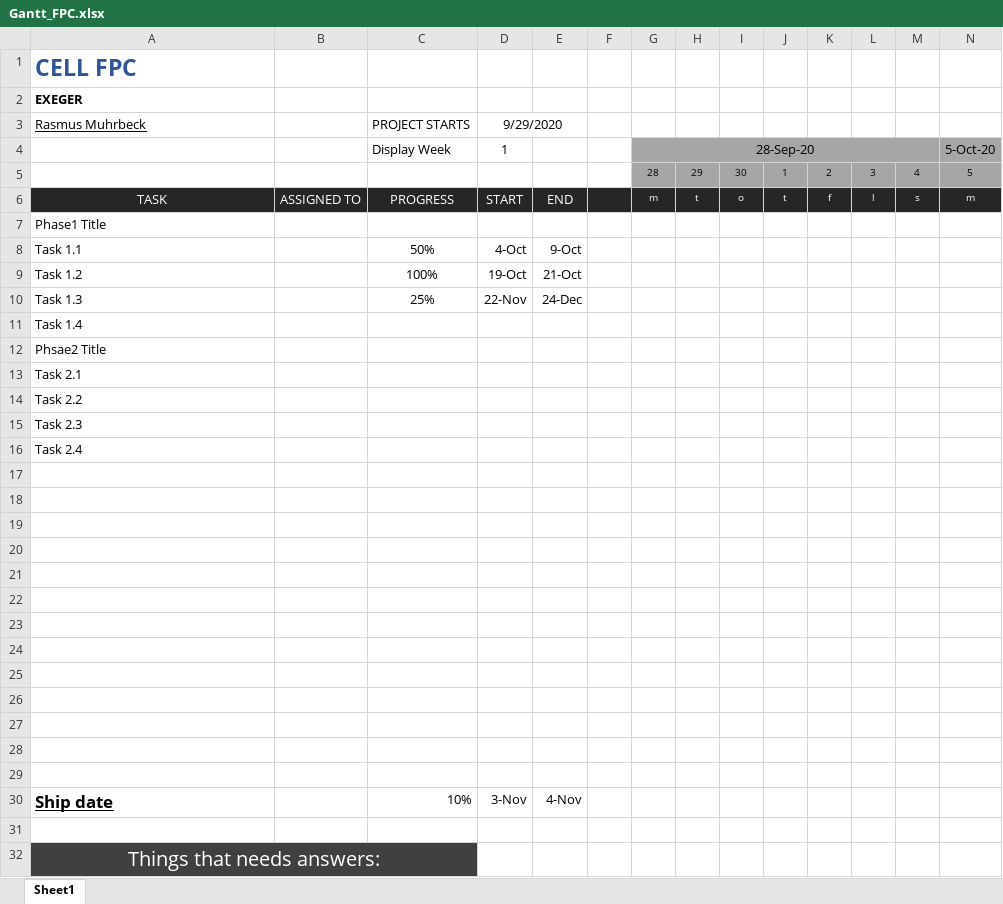
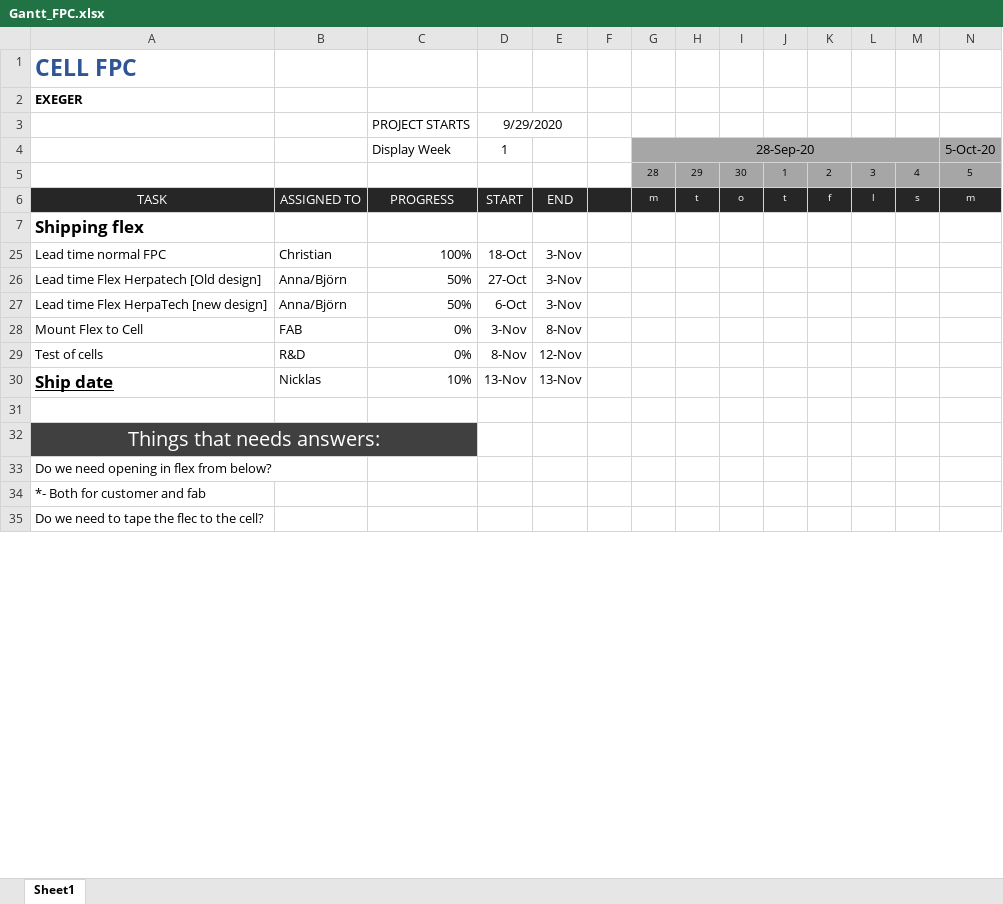
Before and after one commit to Muhrbeq/Projects, an Excel workbook: Project Management/Gantt_FPC.xlsx, sheet Sheet1, drawn as a sheet; only a part is shown; the shorter side is filled out with more unchanged rows; values as stored, in another font and other column widths than the file's, no borders; charts and pictures and conditional formats not drawn; removed rows and columns are numbered as before the commit, all else as after; rows hold the shown columns only; the diff covers the shown part only; the diff names each change by its address in the sheet, - before the commit and + after, or states it on an @@ line.

```diff
--- a/Project Management/Gantt_FPC.xlsx (sheet Sheet1)
+++ b/Project Management/Gantt_FPC.xlsx (sheet Sheet1)
-A3: Rasmus Muhrbeck
+A3: (empty)
-A7: Phase1 Title
+A7: Shipping flex
-A7 bold: off
+A7 bold: on, text size: larger
-row 8: Task 1.1 |  | 50% | 4-Oct | 9-Oct
-row 9: Task 1.2 |  | 100% | 19-Oct | 21-Oct
-row 10: Task 1.3 |  | 25% | 22-Nov | 24-Dec
-row 11: Task 1.4
-row 12: Phsae2 Title
-row 13: Task 2.1
-row 14: Task 2.2
-row 15: Task 2.3
-row 16: Task 2.4
-row 25: (empty)
+row 25: Lead time normal FPC | Christian | 100% | 18-Oct | 3-Nov
-row 26: (empty)
+row 26: Lead time Flex Herpatech [Old design] | Anna/Björn | 50% | 27-Oct | 3-Nov
-row 27: (empty)
+row 27: Lead time Flex HerpaTech [new design] | Anna/Björn | 50% | 6-Oct | 3-Nov
-row 28: (empty)
+row 28: Mount Flex to Cell | FAB | 0% | 3-Nov | 8-Nov
-row 29: (empty)
+row 29: Test of cells | R&D | 0% | 8-Nov | 12-Nov
-row 22: (empty)
-row 23: (empty)
-row 24: (empty)
-row 25: (empty)
-row 26: (empty)
-row 27: (empty)
-row 28: (empty)
-row 29: (empty)
-B30: (empty)
+B30: Nicklas
-D30: 3-Nov
+D30: 13-Nov
-E30: 4-Nov
+E30: 13-Nov
```
Also changed, not shown: 4 added rows, 3 removed rows and 1 edited cell elsewhere in this sheet, charts or pictures, Project Management/Gantt_Template.xlsx, 5 other files.
